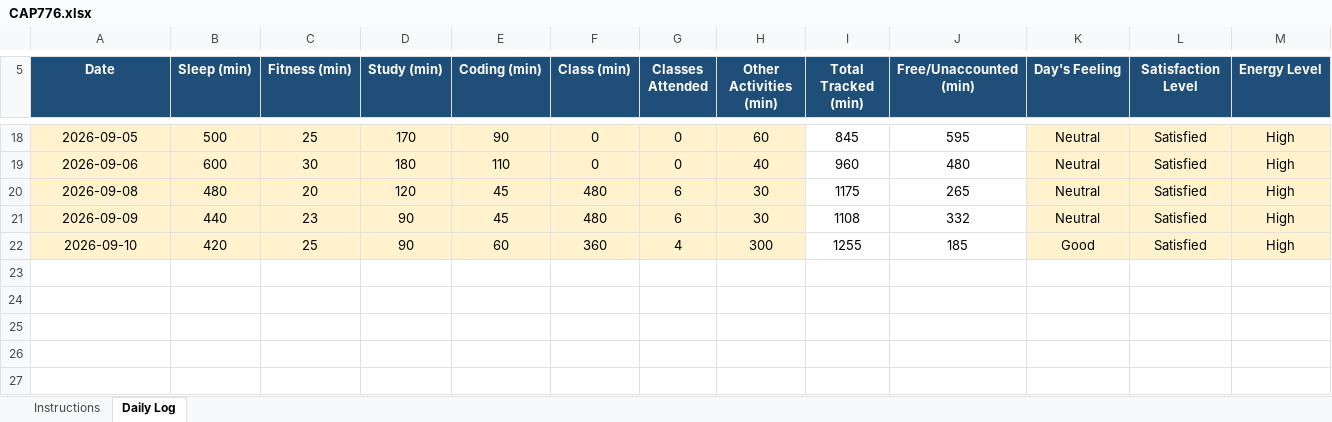
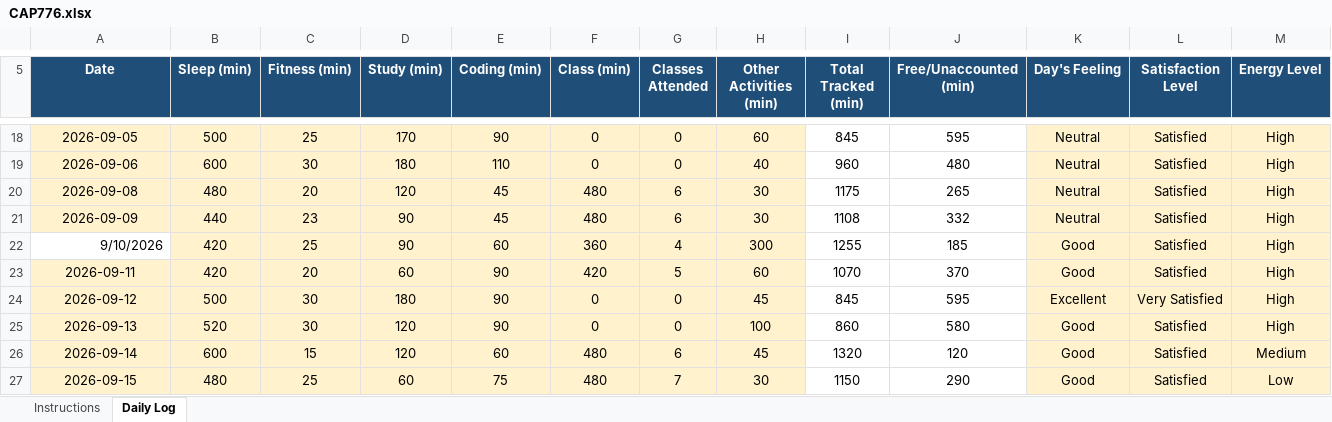
Before and after one commit to stiffensonu3000/CAP776, an Excel workbook: CAP776.xlsx, sheet Daily Log, drawn as a sheet; only a part is shown, gaps mark what is left out; values as stored, in another font and other column widths than the file's, no borders; conditional formats not drawn; rows hold the shown columns only; the diff names each change by its address in the sheet, - before the commit and + after, or states it on an @@ line.

```diff
--- a/CAP776.xlsx (sheet Daily Log)
+++ b/CAP776.xlsx (sheet Daily Log)
-A22 (Date): 2026-09-10
+A22 (Date): 9/10/2026
@@ A22 fill: #FFF2CC → none, alignment: center → right @@
+row 23: 2026-09-11 | 420 | 20 | 60 | 90 | 420 | 5 | 60 | 1070 | 370 | Good | Satisfied | High
+row 24: 2026-09-12 | 500 | 30 | 180 | 90 | 0 | 0 | 45 | 845 | 595 | Excellent | Very Satisfied | High
+row 25: 2026-09-13 | 520 | 30 | 120 | 90 | 0 | 0 | 100 | 860 | 580 | Good | Satisfied | High
+row 26: 2026-09-14 | 600 | 15 | 120 | 60 | 480 | 6 | 45 | 1320 | 120 | Good | Satisfied | Medium
+row 27: 2026-09-15 | 480 | 25 | 60 | 75 | 480 | 7 | 30 | 1150 | 290 | Good | Satisfied | Low
```
Also changed, not shown: 1 other file.
